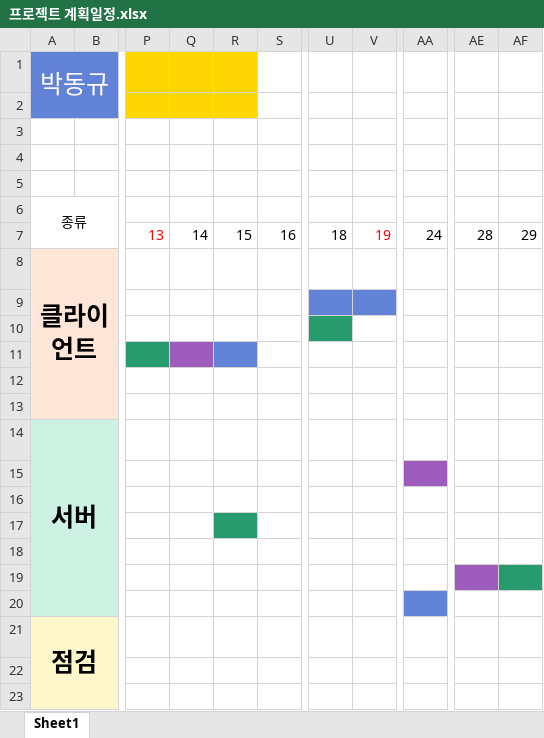
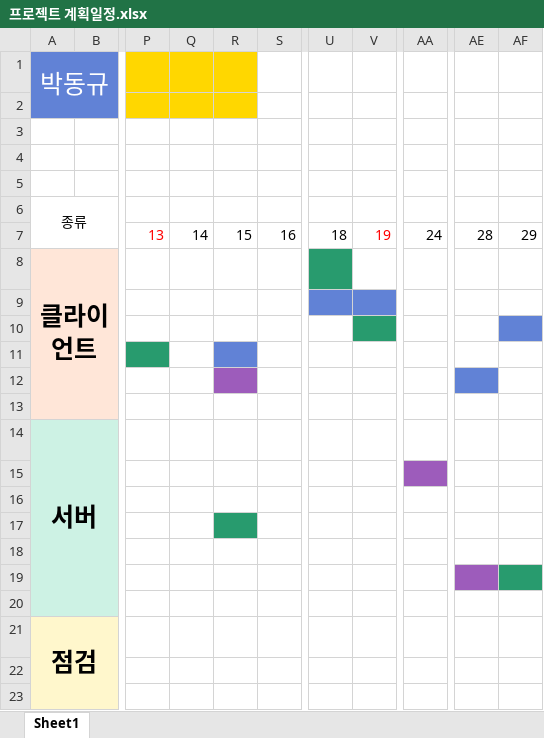
Before and after one commit to tobing7799/Networkproject, an Excel workbook: 프로젝트 문서/프로젝트 계획일정.xlsx, sheet Sheet1, drawn as a sheet; only a part is shown, gaps mark what is left out; values as stored, in another font and other column widths than the file's, no borders; the diff names each change by its address in the sheet, - before the commit and + after, or states it on an @@ line.

```diff
--- a/프로젝트 문서/프로젝트 계획일정.xlsx (sheet Sheet1)
+++ b/프로젝트 문서/프로젝트 계획일정.xlsx (sheet Sheet1)
-U8 fill: none
+U8 fill: #289B6E
-U10 fill: #289B6E
+U10 fill: none
-V10 fill: none
+V10 fill: #289B6E
-AF10 fill: none
+AF10 fill: #6182D6
-Q11 fill: #9D5CBB
+Q11 fill: none
-R12 fill: none
+R12 fill: #9D5CBB
-AE12 fill: none
+AE12 fill: #6182D6
-AA20 fill: #6182D6
+AA20 fill: none
```
Also changed, not shown: 1 other file.
